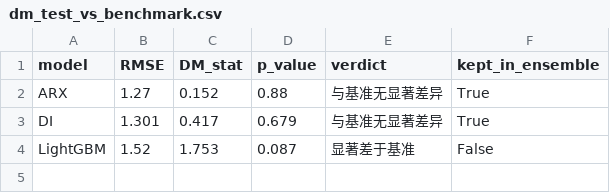
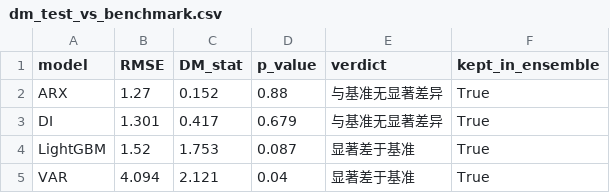
Before and after one commit to 111754ever-dot/Industrial-Forecast, a CSV file: output/dm_test_vs_benchmark.csv, drawn as a sheet.

```diff
--- a/output/dm_test_vs_benchmark.csv
+++ b/output/dm_test_vs_benchmark.csv
@@ -3,2 +3,3 @@ ARX,1.27,0.152,0.88,与基准无显著差异,True
 DI,1.301,0.417,0.679,与基准无显著差异,True
-LightGBM,1.52,1.753,0.087,显著差于基准,False
+LightGBM,1.52,1.753,0.087,显著差于基准,True
+VAR,4.094,2.121,0.04,显著差于基准,True
```
Also changed, not shown: output/backtest_predictions.csv, output/evaluation_metrics.csv, 5 other files.
